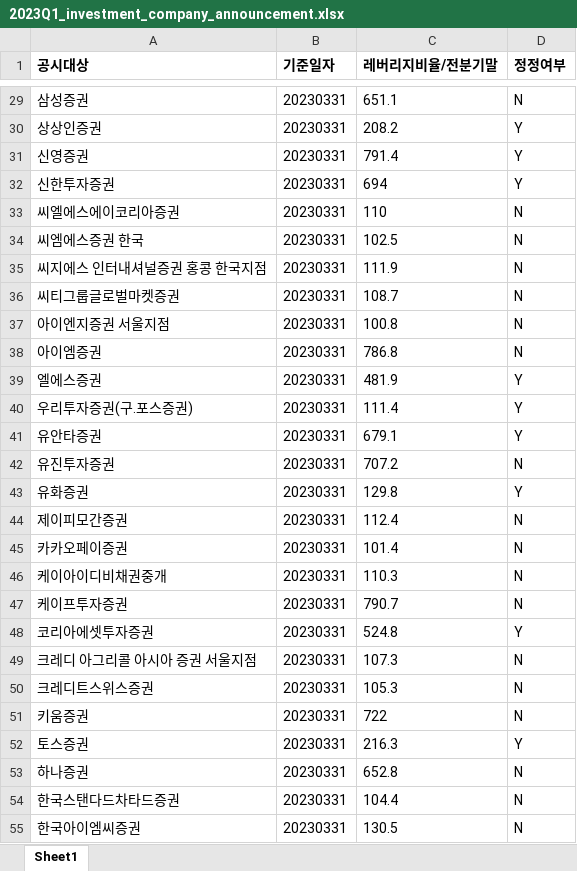
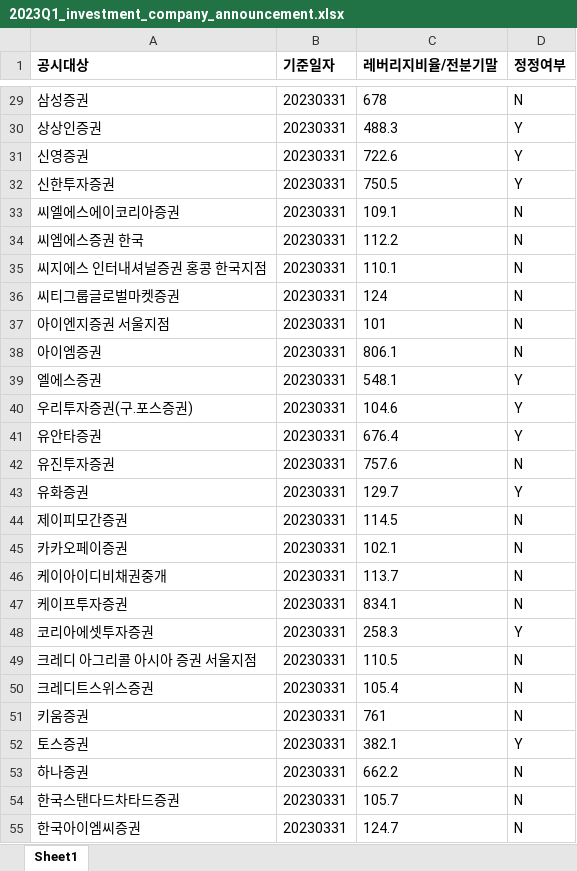
Before and after one commit to FingerAI-Cell/IBK_PoC, an Excel workbook: Scheduler/investment_company_announcement/2023Q1_investment_company_announcement.xlsx, sheet Sheet1, drawn as a sheet; only a part is shown, gaps mark what is left out; values as stored, in another font and other column widths than the file's, no borders; the diff covers the shown part only; the diff names each change by its address in the sheet, - before the commit and + after, or states it on an @@ line.

```diff
--- a/Scheduler/investment_company_announcement/2023Q1_investment_company_announcement.xlsx (sheet Sheet1)
+++ b/Scheduler/investment_company_announcement/2023Q1_investment_company_announcement.xlsx (sheet Sheet1)
-C29 (레버리지비율/전분기말): 651.1
+C29 (레버리지비율/전분기말): 678
-C30 (레버리지비율/전분기말): 208.2
+C30 (레버리지비율/전분기말): 488.3
-C31 (레버리지비율/전분기말): 791.4
+C31 (레버리지비율/전분기말): 722.6
-C32 (레버리지비율/전분기말): 694
+C32 (레버리지비율/전분기말): 750.5
-C33 (레버리지비율/전분기말): 110
+C33 (레버리지비율/전분기말): 109.1
-C34 (레버리지비율/전분기말): 102.5
+C34 (레버리지비율/전분기말): 112.2
-C35 (레버리지비율/전분기말): 111.9
+C35 (레버리지비율/전분기말): 110.1
-C36 (레버리지비율/전분기말): 108.7
+C36 (레버리지비율/전분기말): 124
-C37 (레버리지비율/전분기말): 100.8
+C37 (레버리지비율/전분기말): 101
-C38 (레버리지비율/전분기말): 786.8
+C38 (레버리지비율/전분기말): 806.1
-C39 (레버리지비율/전분기말): 481.9
+C39 (레버리지비율/전분기말): 548.1
-C40 (레버리지비율/전분기말): 111.4
+C40 (레버리지비율/전분기말): 104.6
-C41 (레버리지비율/전분기말): 679.1
+C41 (레버리지비율/전분기말): 676.4
-C42 (레버리지비율/전분기말): 707.2
+C42 (레버리지비율/전분기말): 757.6
-C43 (레버리지비율/전분기말): 129.8
+C43 (레버리지비율/전분기말): 129.7
-C44 (레버리지비율/전분기말): 112.4
+C44 (레버리지비율/전분기말): 114.5
-C45 (레버리지비율/전분기말): 101.4
+C45 (레버리지비율/전분기말): 102.1
-C46 (레버리지비율/전분기말): 110.3
+C46 (레버리지비율/전분기말): 113.7
-C47 (레버리지비율/전분기말): 790.7
+C47 (레버리지비율/전분기말): 834.1
-C48 (레버리지비율/전분기말): 524.8
+C48 (레버리지비율/전분기말): 258.3
-C49 (레버리지비율/전분기말): 107.3
+C49 (레버리지비율/전분기말): 110.5
-C50 (레버리지비율/전분기말): 105.3
+C50 (레버리지비율/전분기말): 105.4
-C51 (레버리지비율/전분기말): 722
+C51 (레버리지비율/전분기말): 761
-C52 (레버리지비율/전분기말): 216.3
+C52 (레버리지비율/전분기말): 382.1
-C53 (레버리지비율/전분기말): 652.8
+C53 (레버리지비율/전분기말): 662.2
-C54 (레버리지비율/전분기말): 104.4
+C54 (레버리지비율/전분기말): 105.7
-C55 (레버리지비율/전분기말): 130.5
+C55 (레버리지비율/전분기말): 124.7
```
Also changed, not shown: 34 edited cells elsewhere in this sheet, Scheduler/financial_condition/2023Q4_financial_condition.xlsx, Scheduler/financial_condition/2024Q2_financial_condition.xlsx, 24 other files.
